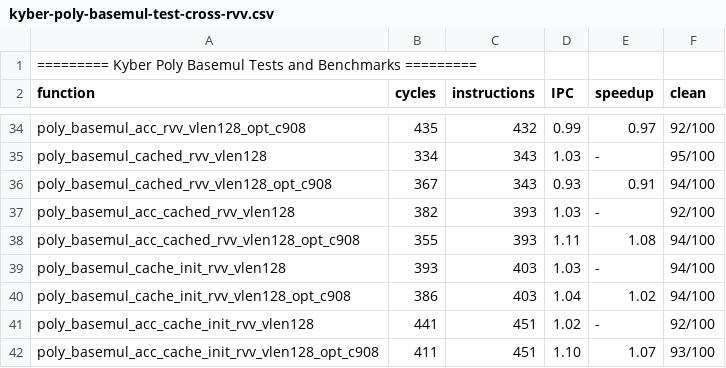
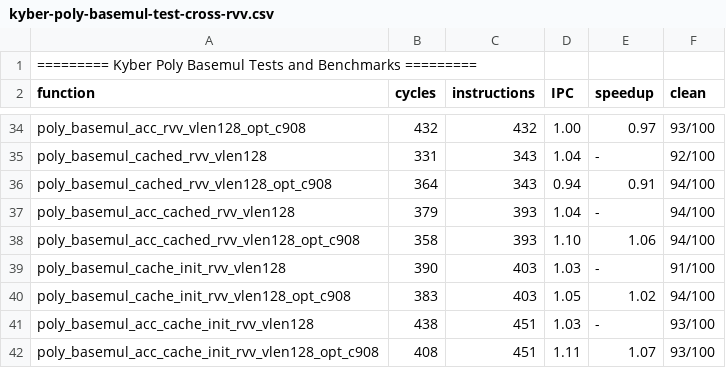
Before and after one commit to dop-amin/pqrv, a CSV file: bench_results/kyber-poly-basemul-test-cross-rvv.csv, drawn as a sheet; only a part is shown, gaps mark what is left out; the diff covers the shown part only; the diff names each change by its address in the sheet, - before the commit and + after, or states it on an @@ line.

```diff
--- a/bench_results/kyber-poly-basemul-test-cross-rvv.csv
+++ b/bench_results/kyber-poly-basemul-test-cross-rvv.csv
-B34 (cycles): 435
+B34 (cycles): 432
-D34 (IPC): 0.99
+D34 (IPC): 1.00
-F34 (clean): 92/100
+F34 (clean): 93/100
-B35 (cycles): 334
+B35 (cycles): 331
-D35 (IPC): 1.03
+D35 (IPC): 1.04
-F35 (clean): 95/100
+F35 (clean): 92/100
-B36 (cycles): 367
+B36 (cycles): 364
-D36 (IPC): 0.93
+D36 (IPC): 0.94
-B37 (cycles): 382
+B37 (cycles): 379
-D37 (IPC): 1.03
+D37 (IPC): 1.04
-F37 (clean): 92/100
+F37 (clean): 94/100
-B38 (cycles): 355
+B38 (cycles): 358
-D38 (IPC): 1.11
+D38 (IPC): 1.10
-E38 (speedup): 1.08
+E38 (speedup): 1.06
-B39 (cycles): 393
+B39 (cycles): 390
-F39 (clean): 94/100
+F39 (clean): 91/100
-B40 (cycles): 386
+B40 (cycles): 383
-D40 (IPC): 1.04
+D40 (IPC): 1.05
-B41 (cycles): 441
+B41 (cycles): 438
-D41 (IPC): 1.02
+D41 (IPC): 1.03
-F41 (clean): 92/100
+F41 (clean): 93/100
-B42 (cycles): 411
+B42 (cycles): 408
-D42 (IPC): 1.10
+D42 (IPC): 1.11
```
Also changed, not shown: 62 edited cells elsewhere in this file, bench_results/dilithium-poly-basemul-test-cross-rv64im.csv, bench_results/dilithium-poly-basemul-test-cross-rvv.csv, 12 other files.
